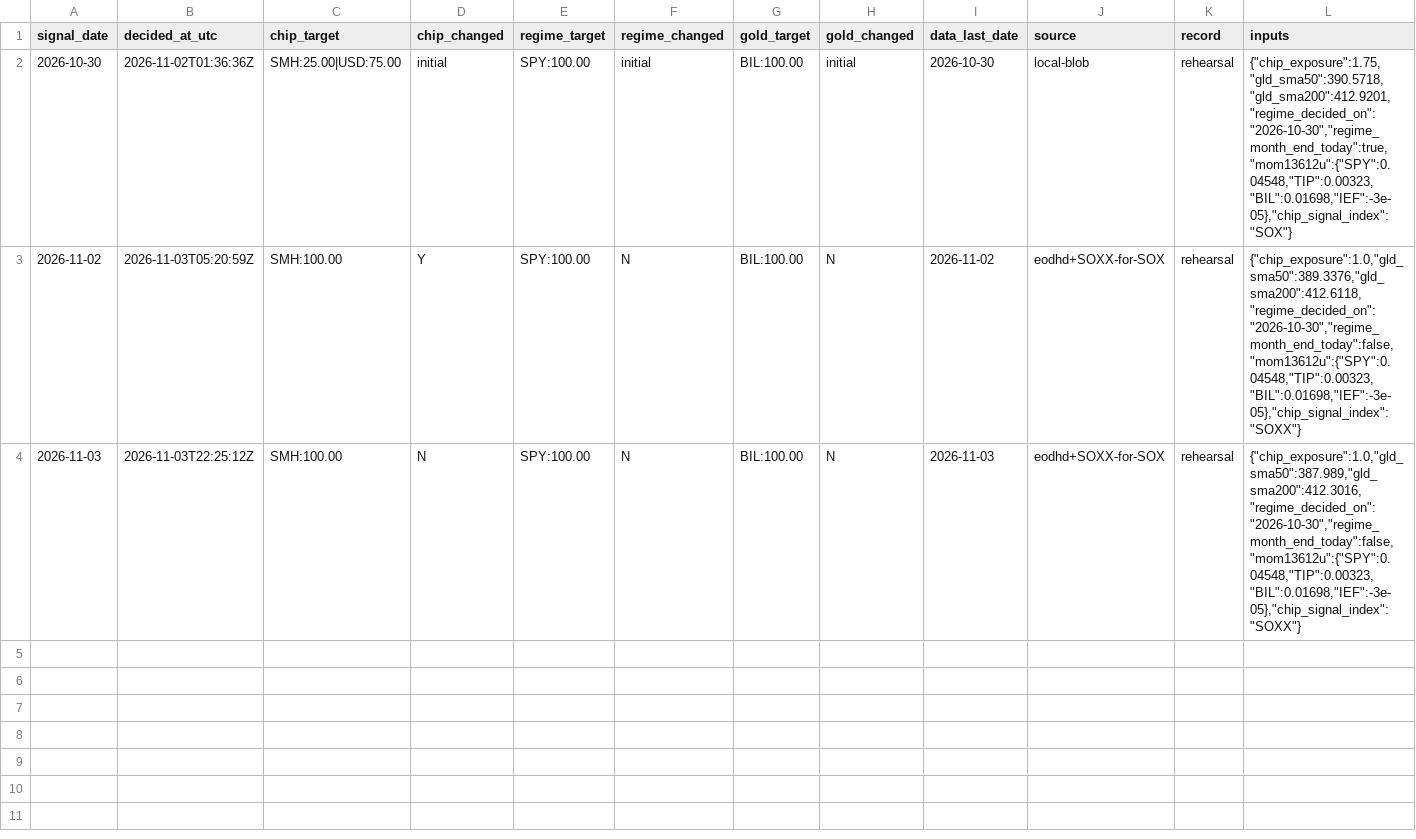
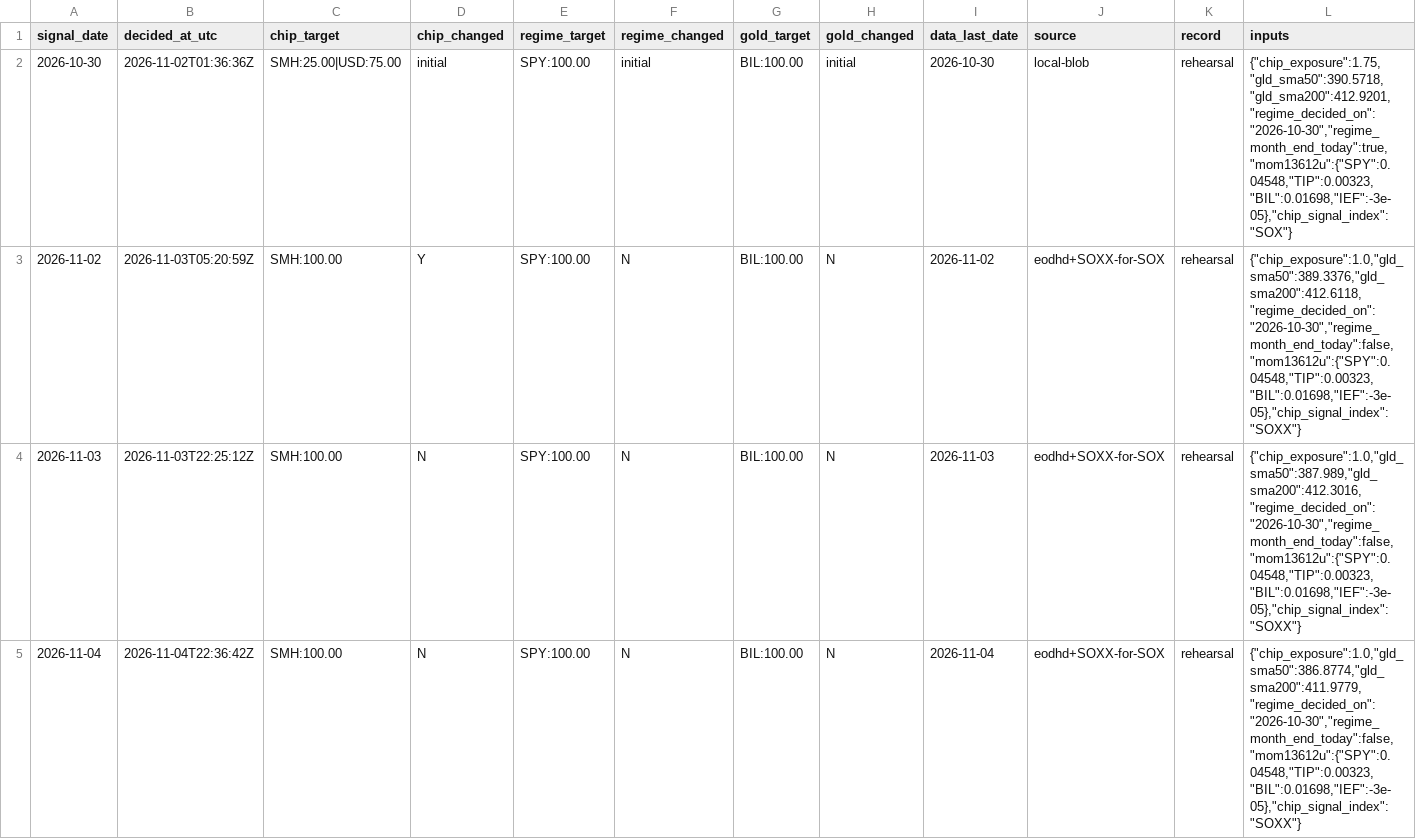
Before and after one commit to STOA-company/quantus-signal-record, a CSV file: signals.csv, drawn as a sheet; the diff names each change by its address in the sheet, - before the commit and + after, or states it on an @@ line.

Commit message:
signal 2026-11-04 (decided 2026-11-04T22:36:42Z)

```diff
--- a/signals.csv
+++ b/signals.csv
+row 5: 2026-11-04 | 2026-11-04T22:36:42Z | SMH:100.00 | N | SPY:100.00 | N | BIL:100.00 | N | 2026-11-04 | eodhd+SOXX-for-SOX | rehearsal | {"chip_exposure":1.0,"gld_sma50":386.8774,"gld_sma200":411.9779,"regime_decided_on":"2026-10-30","regime_month_end_today":false,"mom13612u":{"SPY":0.04548,"TIP":0.00323,"BIL":0.01698,"IEF":-3e-05},"chip_signal_index":"SOXX"}
```
